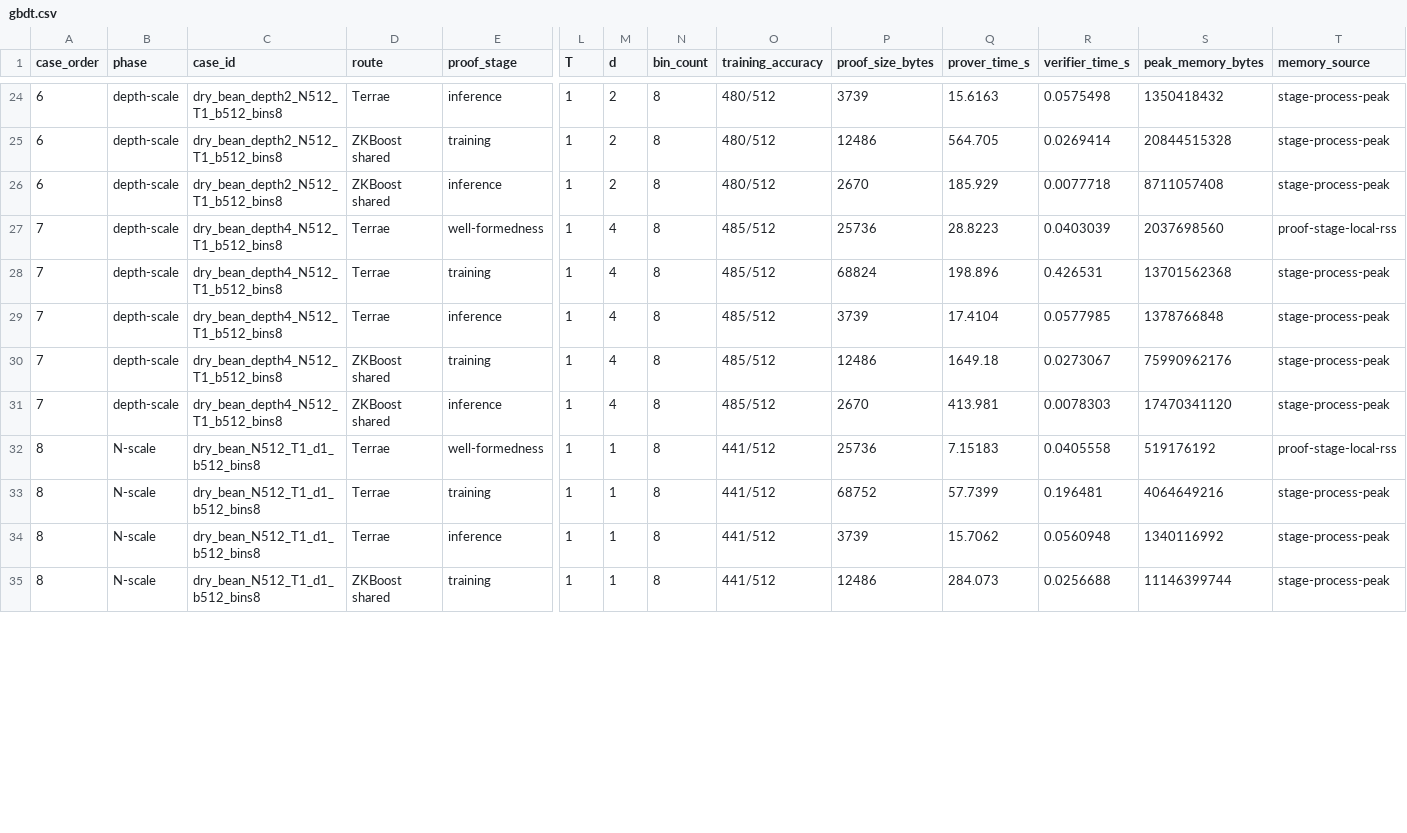
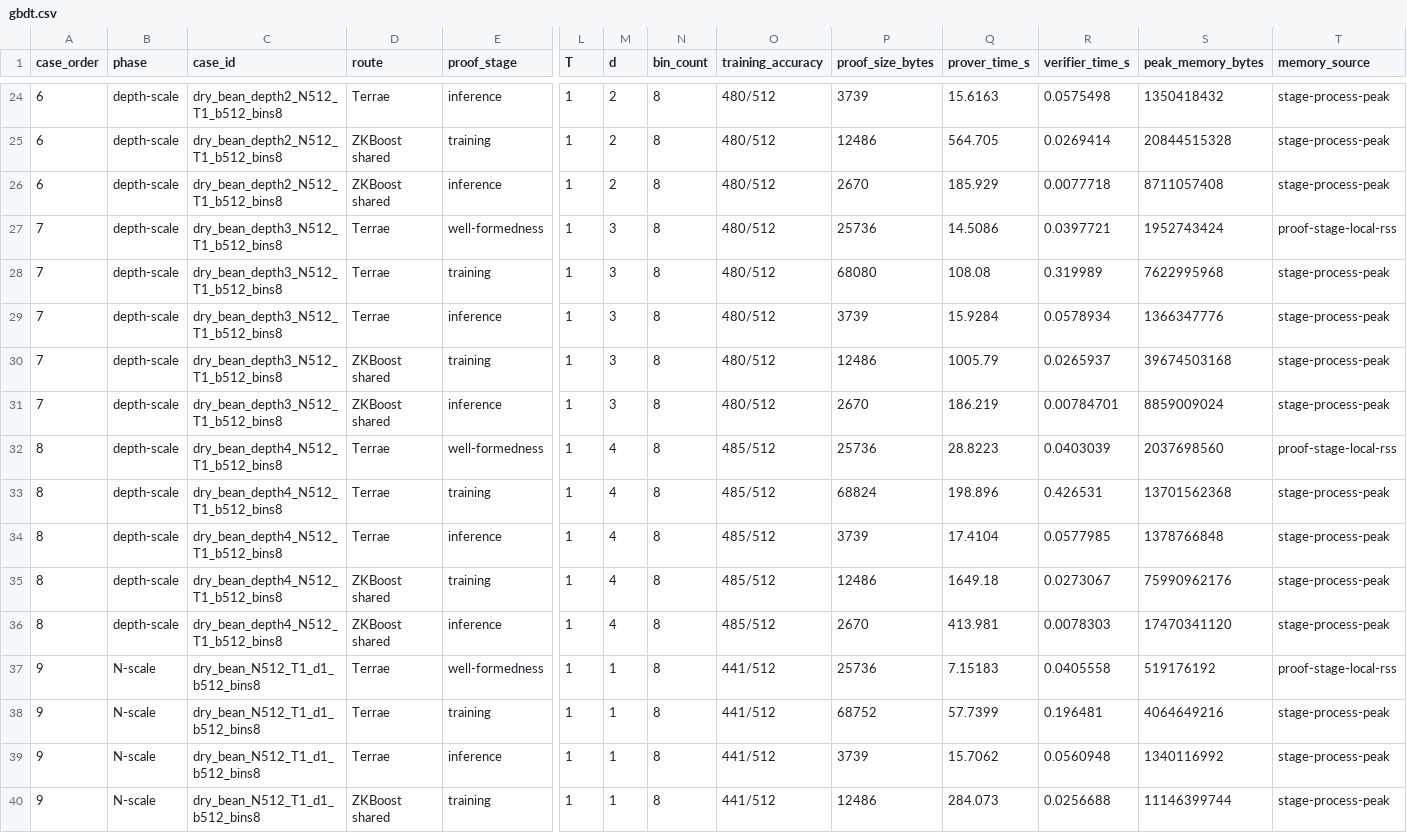
Before and after one commit to GJCPP/ZK-GBDT-TEX, a CSV file: benchmark/gbdt.csv, drawn as a sheet; only a part is shown, gaps mark what is left out; addresses are those after the commit; rows hold the shown columns only; the diff covers the shown part only; the diff names each change by its address in the sheet, - before the commit and + after, or states it on an @@ line.

```diff
--- a/benchmark/gbdt.csv
+++ b/benchmark/gbdt.csv
-C27 (case_id): dry_bean_depth4_N512_T1_b512_bins8
+C27 (case_id): dry_bean_depth3_N512_T1_b512_bins8
-M27 (d): 4
+M27 (d): 3
-O27 (training_accuracy): 485/512
+O27 (training_accuracy): 480/512
-Q27 (prover_time_s): 28.8223
+Q27 (prover_time_s): 14.5086
-R27 (verifier_time_s): 0.0403039
+R27 (verifier_time_s): 0.0397721
-S27 (peak_memory_bytes): 2037698560
+S27 (peak_memory_bytes): 1952743424
+row 28: 7 | depth-scale | dry_bean_depth3_N512_T1_b512_bins8 | Terrae | training | 1 | 3 | 8 | 480/512 | 68080 | 108.08 | 0.319989 | 7622995968 | stage-process-peak
+row 29: 7 | depth-scale | dry_bean_depth3_N512_T1_b512_bins8 | Terrae | inference | 1 | 3 | 8 | 480/512 | 3739 | 15.9284 | 0.0578934 | 1366347776 | stage-process-peak
+row 30: 7 | depth-scale | dry_bean_depth3_N512_T1_b512_bins8 | ZKBoost shared | training | 1 | 3 | 8 | 480/512 | 12486 | 1005.79 | 0.0265937 | 39674503168 | stage-process-peak
+row 31: 7 | depth-scale | dry_bean_depth3_N512_T1_b512_bins8 | ZKBoost shared | inference | 1 | 3 | 8 | 480/512 | 2670 | 186.219 | 0.00784701 | 8859009024 | stage-process-peak
+row 32: 8 | depth-scale | dry_bean_depth4_N512_T1_b512_bins8 | Terrae | well-formedness | 1 | 4 | 8 | 485/512 | 25736 | 28.8223 | 0.0403039 | 2037698560 | proof-stage-local-rss
-A33:A36 (case_order): 7
+A33:A36 (case_order): 8
-A37:A40 (case_order): 8
+A37:A40 (case_order): 9
```
Also changed, not shown: 21 edited cells elsewhere in this file, benchmark/histogram.tsv, 7 other files.
